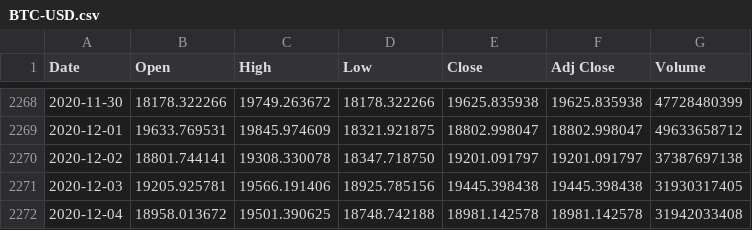
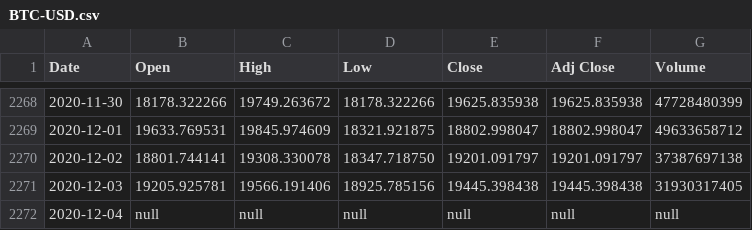
Before and after one commit to UkiDLucas/MarketIndicators.jl, a CSV file: src/DATA/original/BTC-USD.csv, drawn as a sheet; only a part is shown, gaps mark what is left out.

Commit message:
updated data

```diff
--- a/src/DATA/original/BTC-USD.csv
+++ b/src/DATA/original/BTC-USD.csv
@@ -2271,2 +2271,2 @@ Date,Open,High,Low,Close,Adj Close,Volume
 2020-12-03,19205.925781,19566.191406,18925.785156,19445.398438,19445.398438,31930317405
-2020-12-04,18958.013672,19501.390625,18748.742188,18981.142578,18981.142578,31942033408
+2020-12-04,null,null,null,null,null,null
```
Also changed, not shown: src/DATA/original/AAPL.csv, src/DATA/original/BABA.csv, 12 other files.
